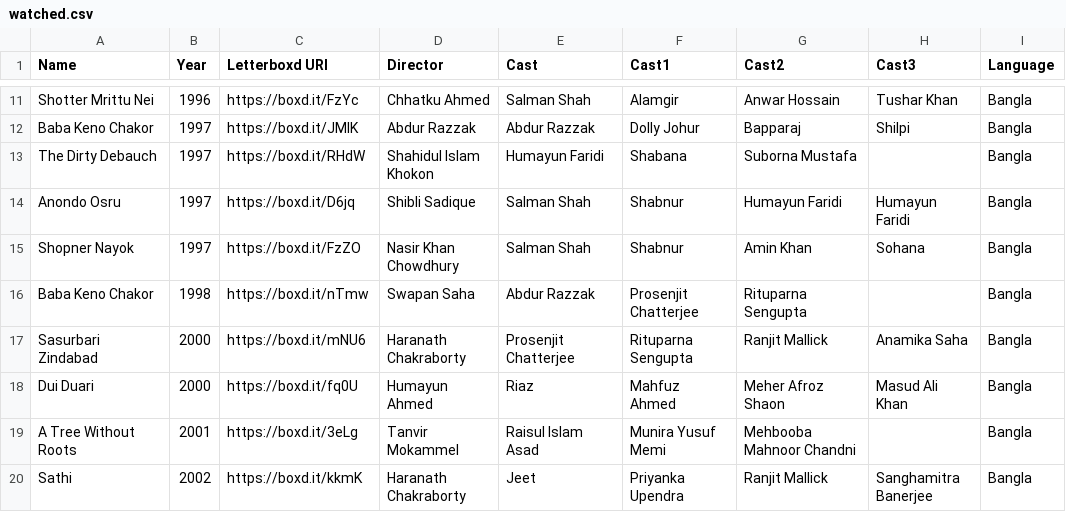
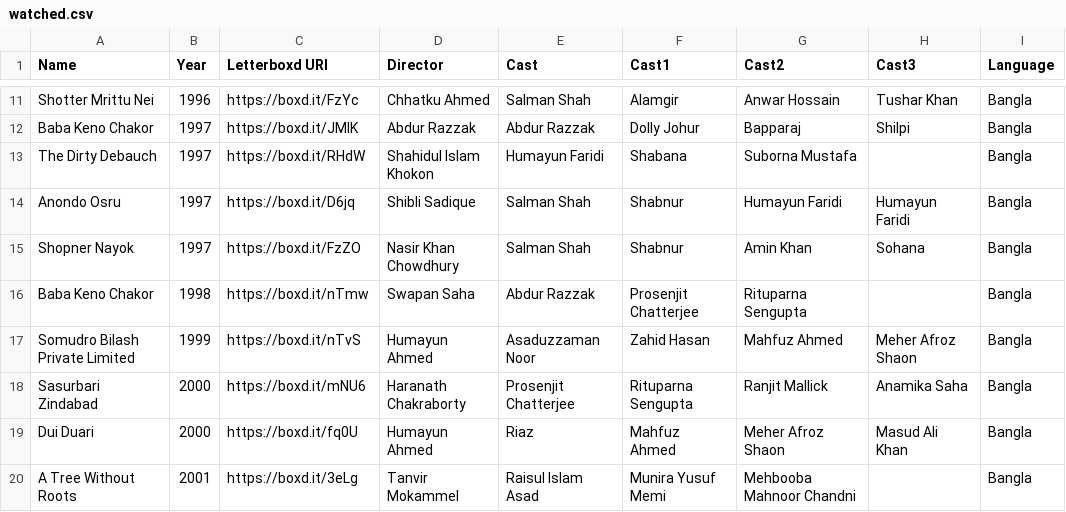
Before and after one commit to ASAND5/f-m-vis, a CSV file: watched.csv, drawn as a sheet; only a part is shown, gaps mark what is left out; the shorter side is filled out with more unchanged rows.

Commit message:
Update watched.csv

```diff
--- a/watched.csv
+++ b/watched.csv
@@ -16,2 +16,3 @@ Shopner Nayok,1997,https://boxd.it/FzZO,Nasir Khan Chowdhury,Salman Shah,Shabnur
 Baba Keno Chakor,1998,https://boxd.it/nTmw,Swapan Saha,Abdur Razzak,Prosenjit Chatterjee,Rituparna Sengupta,,Bangla
+Somudro Bilash Private Limited,1999,https://boxd.it/nTvS,Humayun Ahmed,Asaduzzaman Noor,Zahid Hasan,Mahfuz Ahmed,Meher Afroz Shaon,Bangla
 Sasurbari Zindabad,2000,https://boxd.it/mNU6,Haranath Chakraborty,Prosenjit Chatterjee,Rituparna Sengupta,Ranjit Mallick,Anamika Saha,Bangla
```
